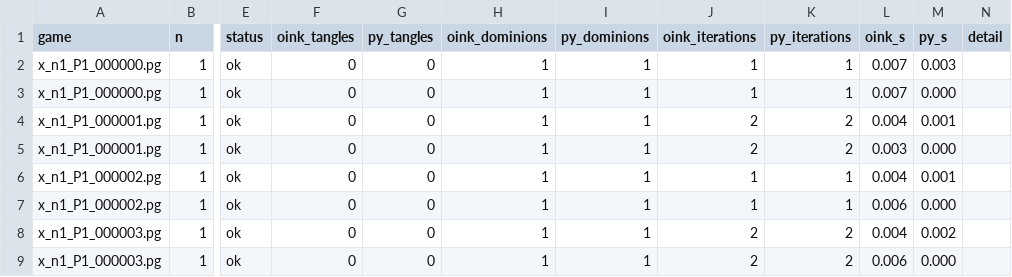
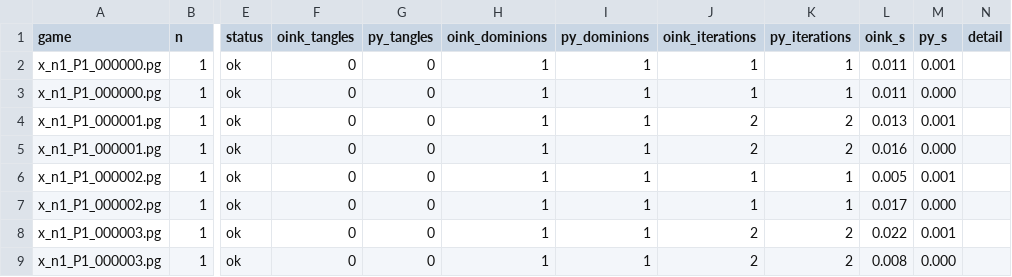
Before and after one commit to nano44/parity_games_challange, a CSV file: experiments/dtl-bench/results/xcheck_exhaustive_n1_P1.csv, drawn as a sheet; only a part is shown, gaps mark what is left out; the diff names each change by its address in the sheet, - before the commit and + after, or states it on an @@ line.

```diff
--- a/experiments/dtl-bench/results/xcheck_exhaustive_n1_P1.csv
+++ b/experiments/dtl-bench/results/xcheck_exhaustive_n1_P1.csv
-L2:L3 (oink_s): 0.007
+L2:L3 (oink_s): 0.011
-M2 (py_s): 0.003
+M2 (py_s): 0.001
-L4 (oink_s): 0.004
+L4 (oink_s): 0.013
-L5 (oink_s): 0.003
+L5 (oink_s): 0.016
-L6 (oink_s): 0.004
+L6 (oink_s): 0.005
-L7 (oink_s): 0.006
+L7 (oink_s): 0.017
-L8 (oink_s): 0.004
+L8 (oink_s): 0.022
-M8 (py_s): 0.002
+M8 (py_s): 0.001
-L9 (oink_s): 0.006
+L9 (oink_s): 0.008
```
Also changed, not shown: experiments/dtl-bench/results/xcheck_exhaustive_n2_P2.csv.
